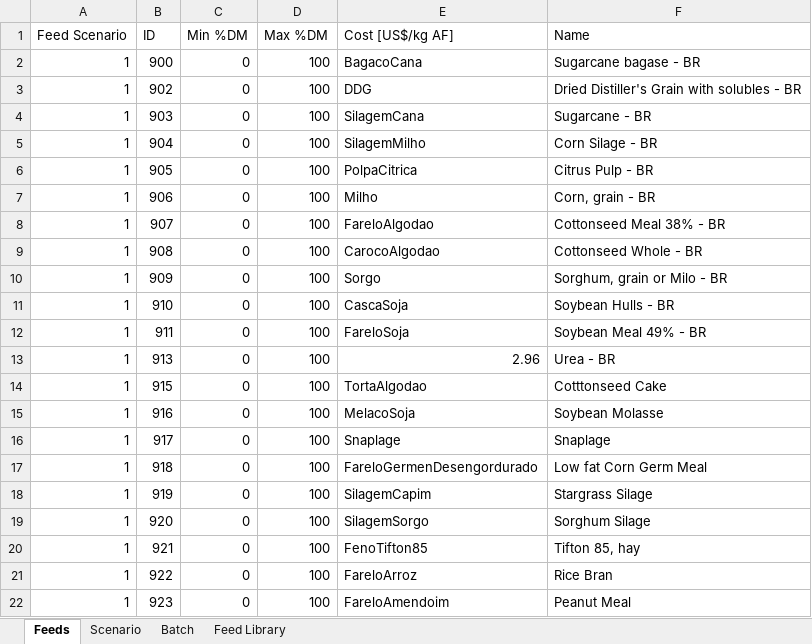
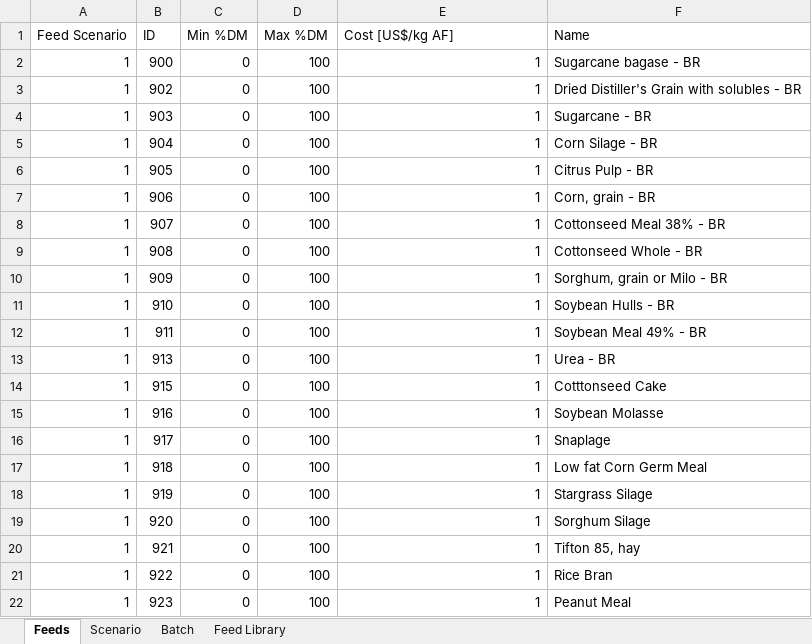
Before and after one commit to BlackNellore/NLPMD_Reduced-cost, an Excel workbook: Input.xlsx, sheet Feeds, drawn as a sheet; values as stored, in another font and other column widths than the file's, no borders; charts and pictures and conditional formats and table styles not drawn; the diff names each change by its address in the sheet, - before the commit and + after, or states it on an @@ line.

Commit message:
Update find red cost

```diff
--- a/Input.xlsx (sheet Feeds)
+++ b/Input.xlsx (sheet Feeds)
-E2 (Cost [US$/kg AF]): BagacoCana
+E2 (Cost [US$/kg AF]): 1
-E3 (Cost [US$/kg AF]): DDG
+E3 (Cost [US$/kg AF]): 1
-E4 (Cost [US$/kg AF]): SilagemCana
+E4 (Cost [US$/kg AF]): 1
-E5 (Cost [US$/kg AF]): SilagemMilho
+E5 (Cost [US$/kg AF]): 1
-E6 (Cost [US$/kg AF]): PolpaCitrica
+E6 (Cost [US$/kg AF]): 1
-E7 (Cost [US$/kg AF]): Milho
+E7 (Cost [US$/kg AF]): 1
-E8 (Cost [US$/kg AF]): FareloAlgodao
+E8 (Cost [US$/kg AF]): 1
-E9 (Cost [US$/kg AF]): CarocoAlgodao
+E9 (Cost [US$/kg AF]): 1
-E10 (Cost [US$/kg AF]): Sorgo
+E10 (Cost [US$/kg AF]): 1
-E11 (Cost [US$/kg AF]): CascaSoja
+E11 (Cost [US$/kg AF]): 1
-E12 (Cost [US$/kg AF]): FareloSoja
+E12 (Cost [US$/kg AF]): 1
-E13 (Cost [US$/kg AF]): 2.96
+E13 (Cost [US$/kg AF]): 1
-E14 (Cost [US$/kg AF]): TortaAlgodao
+E14 (Cost [US$/kg AF]): 1
-E15 (Cost [US$/kg AF]): MelacoSoja
+E15 (Cost [US$/kg AF]): 1
-E16 (Cost [US$/kg AF]): Snaplage
+E16 (Cost [US$/kg AF]): 1
-E17 (Cost [US$/kg AF]): FareloGermenDesengordurado
+E17 (Cost [US$/kg AF]): 1
-E18 (Cost [US$/kg AF]): SilagemCapim
+E18 (Cost [US$/kg AF]): 1
-E19 (Cost [US$/kg AF]): SilagemSorgo
+E19 (Cost [US$/kg AF]): 1
-E20 (Cost [US$/kg AF]): FenoTifton85
+E20 (Cost [US$/kg AF]): 1
-E21 (Cost [US$/kg AF]): FareloArroz
+E21 (Cost [US$/kg AF]): 1
-E22 (Cost [US$/kg AF]): FareloAmendoim
+E22 (Cost [US$/kg AF]): 1
```
Also changed, not shown: sheet Scenario, sheet Batch, charts or pictures, 5 other files.
